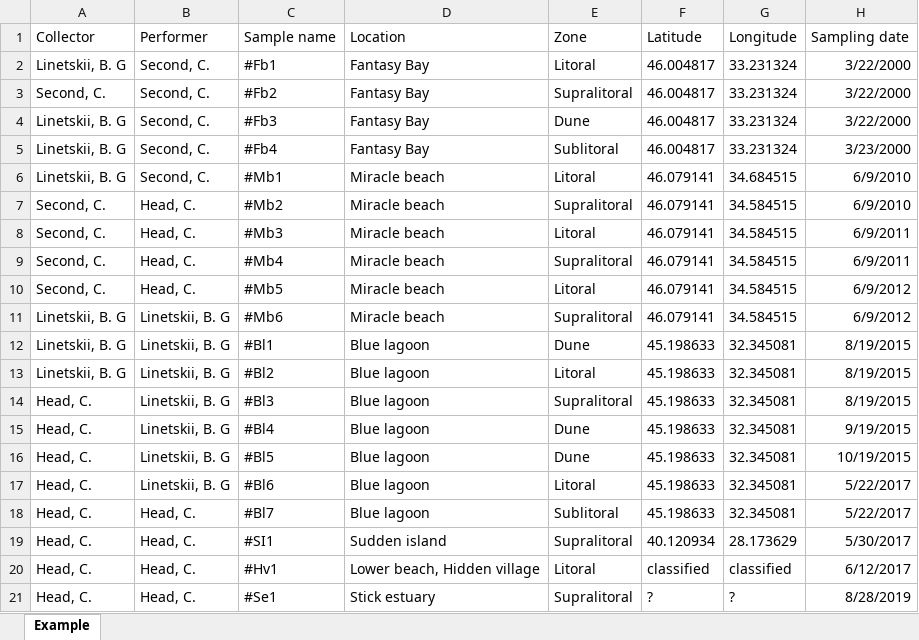
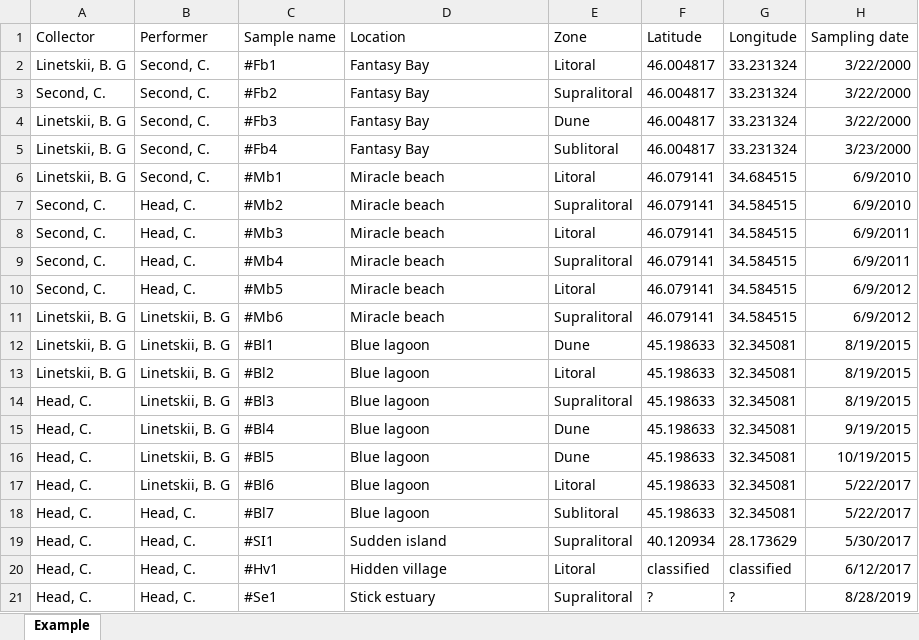
Before and after one commit to Linetskii/sand-granulometry, an Excel workbook: Example/Example.xlsx, sheet Example, drawn as a sheet; only a part is shown; values as stored, in another font and other column widths than the file's, no borders; the diff names each change by its address in the sheet, - before the commit and + after, or states it on an @@ line.

```diff
--- a/Example/Example.xlsx (sheet Example)
+++ b/Example/Example.xlsx (sheet Example)
-D20: Lower beach, Hidden village
+D20: Hidden village
```
Also changed, not shown: 9 other files.
